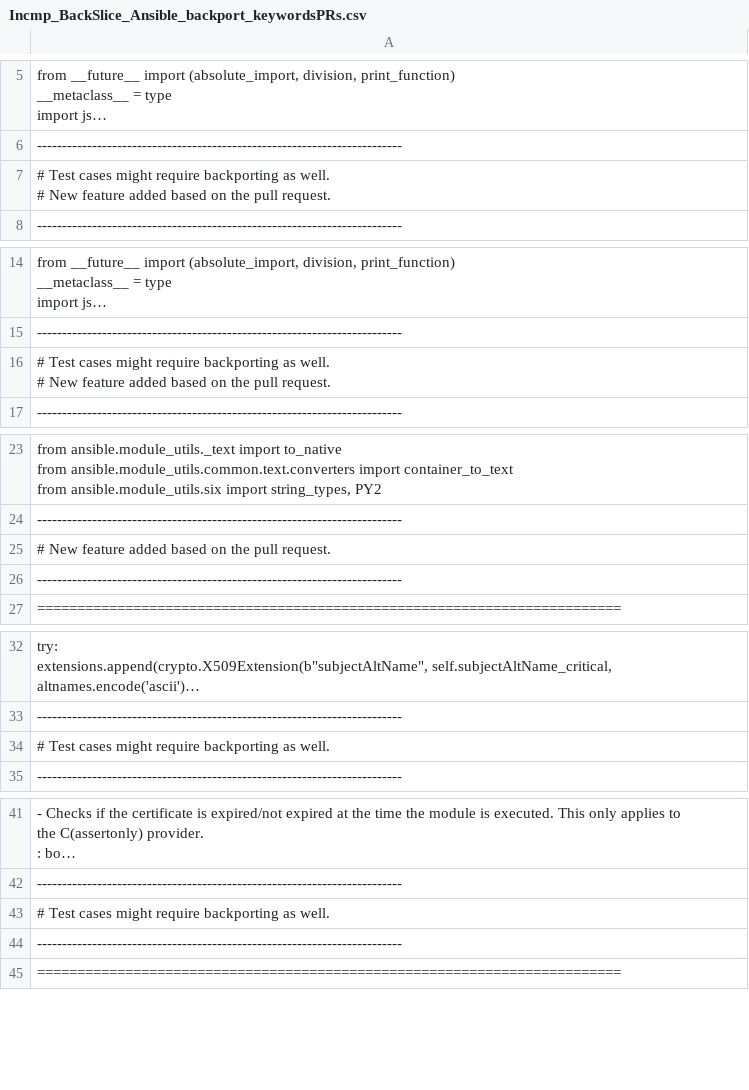
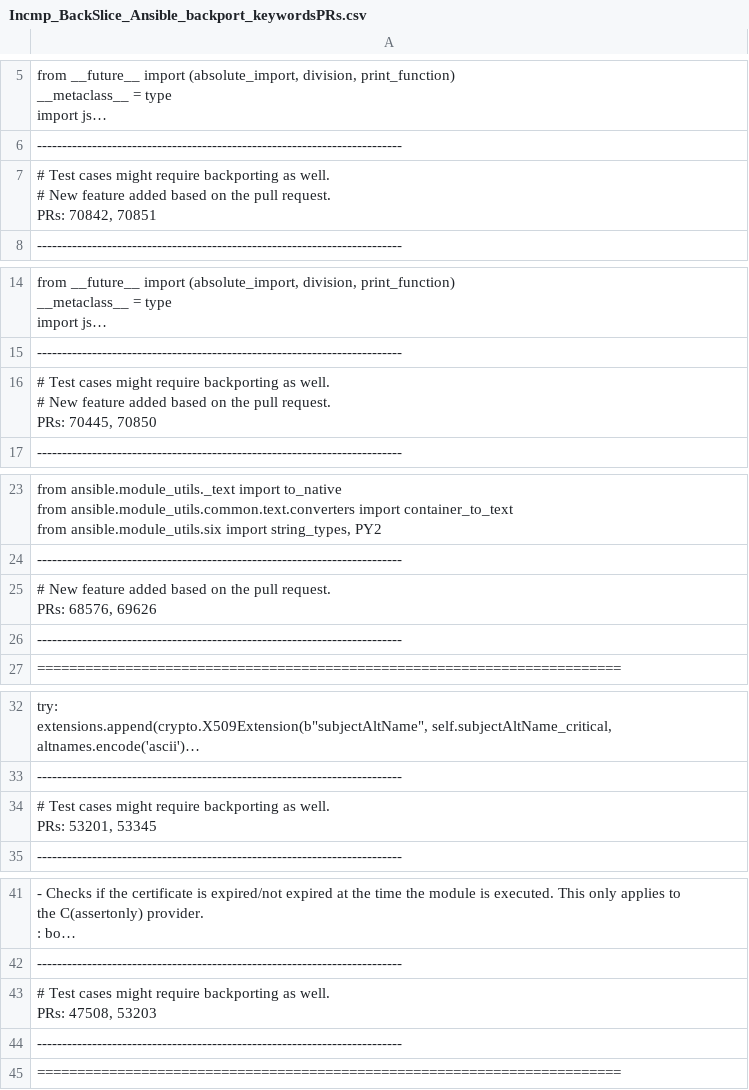
Before and after one commit to joydeba/BackSlice, a CSV file: data_cmp_incmpWithTest/Incmp_BackSlice_Ansible_backport_keywordsPRs.csv, drawn as a sheet; only a part is shown, gaps mark what is left out; long unchanged cells end in …; ↵ is a line break in a cell; the diff covers the shown part only; the diff names each change by its address in the sheet, - before the commit and + after, or states it on an @@ line.

Commit message:
BackSlice distance updated.

```diff
--- a/data_cmp_incmpWithTest/Incmp_BackSlice_Ansible_backport_keywordsPRs.csv
+++ b/data_cmp_incmpWithTest/Incmp_BackSlice_Ansible_backport_keywordsPRs.csv
-A7: …pull request.
+A7: …pull request. ↵ PRs: 70842, 70851
-A16: …pull request.
+A16: …pull request. ↵ PRs: 70445, 70850
-A25: …pull request.
+A25: …pull request. ↵ PRs: 68576, 69626
-A34: …as well.
+A34: …as well. ↵ PRs: 53201, 53345
-A43: …as well.
+A43: …as well. ↵ PRs: 47508, 53203
```
Also changed, not shown: 1 edited cell elsewhere in this file, 5 other files.
